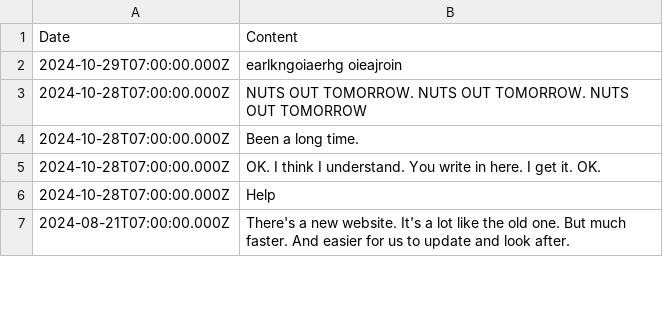
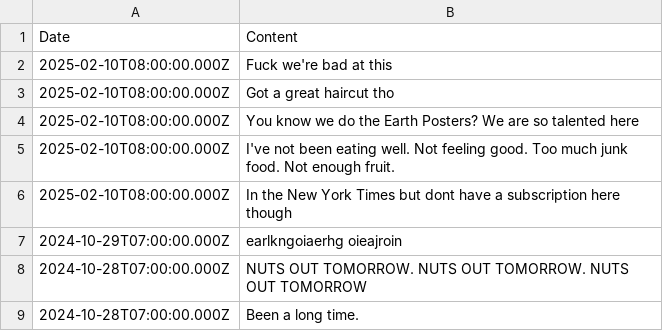
Before and after one commit to aaiiintt/food_new_site, a CSV file: data/news.csv, drawn as a sheet; only a part is shown; the shorter side is filled out with more unchanged rows; the diff names each change by its address in the sheet, - before the commit and + after, or states it on an @@ line.

Commit message:
Update news.csv

```diff
--- a/data/news.csv
+++ b/data/news.csv
+row 2: 2025-02-10T08:00:00.000Z | Fuck we're bad at this
+row 3: 2025-02-10T08:00:00.000Z | Got a great haircut tho
+row 4: 2025-02-10T08:00:00.000Z | You know we do the Earth Posters? We are so talented here
+row 5: 2025-02-10T08:00:00.000Z | I've not been eating well. Not feeling good. Too much junk food. Not enough fruit.
+row 6: 2025-02-10T08:00:00.000Z | In the New York Times but dont have a subscription here though
```
